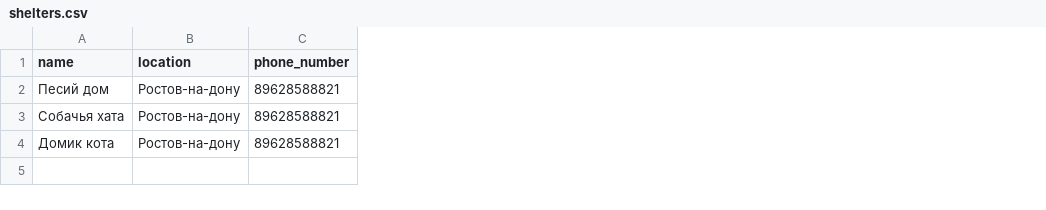
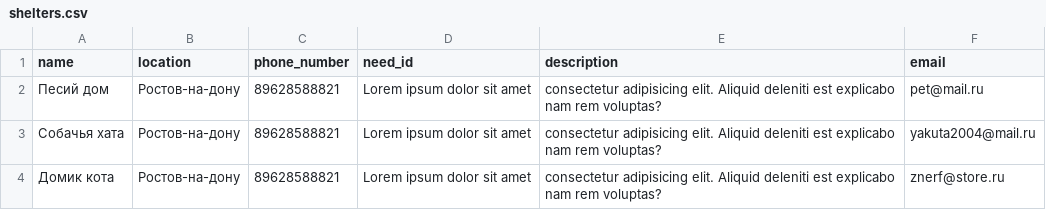
Before and after one commit to ezznerf/pet_shelter, a CSV file: backend/database/data/shelters.csv, drawn as a sheet; the diff names each change by its address in the sheet, - before the commit and + after, or states it on an @@ line.

Commit message:
add UrgentHelp migration, controller, model, seeder. And modify shelters table with migration

```diff
--- a/backend/database/data/shelters.csv
+++ b/backend/database/data/shelters.csv
+column D (need_id), rows 2-4: all Lorem ipsum dolor sit amet
+column E (description), rows 2-4: all consectetur adipisicing elit. Aliquid deleniti est explicabo nam rem voluptas?
+column F (email), rows 2-4: pet@mail.ru | yakuta2004@mail.ru | znerf@store.ru
```
Also changed, not shown: 12 other files.
